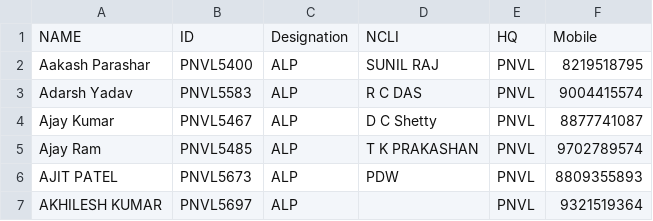
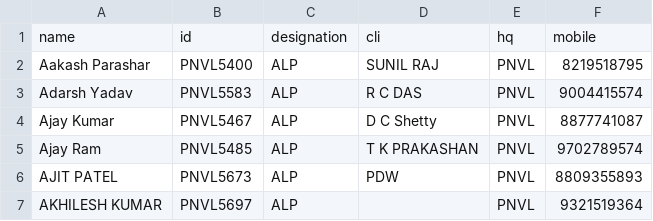
Before and after one commit to mayankvyas2031/staff-bot, a CSV file: staff.csv, drawn as a sheet; only a part is shown.

```diff
--- a/staff.csv
+++ b/staff.csv
@@ -1,2 +1,2 @@
-NAME,ID,Designation,NCLI,HQ,Mobile ,
+name,id,designation,cli,hq,mobile,
 Aakash Parashar,PNVL5400,ALP,SUNIL RAJ,PNVL,8219518795,
```
Also changed, not shown: 1 other file.
